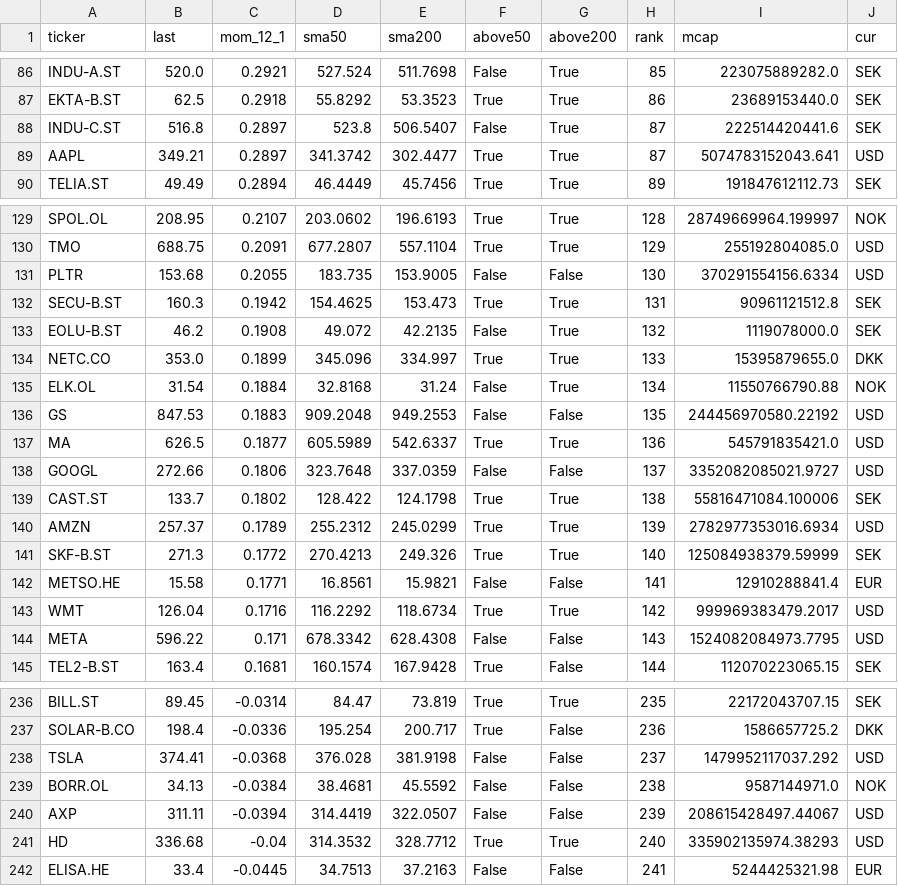
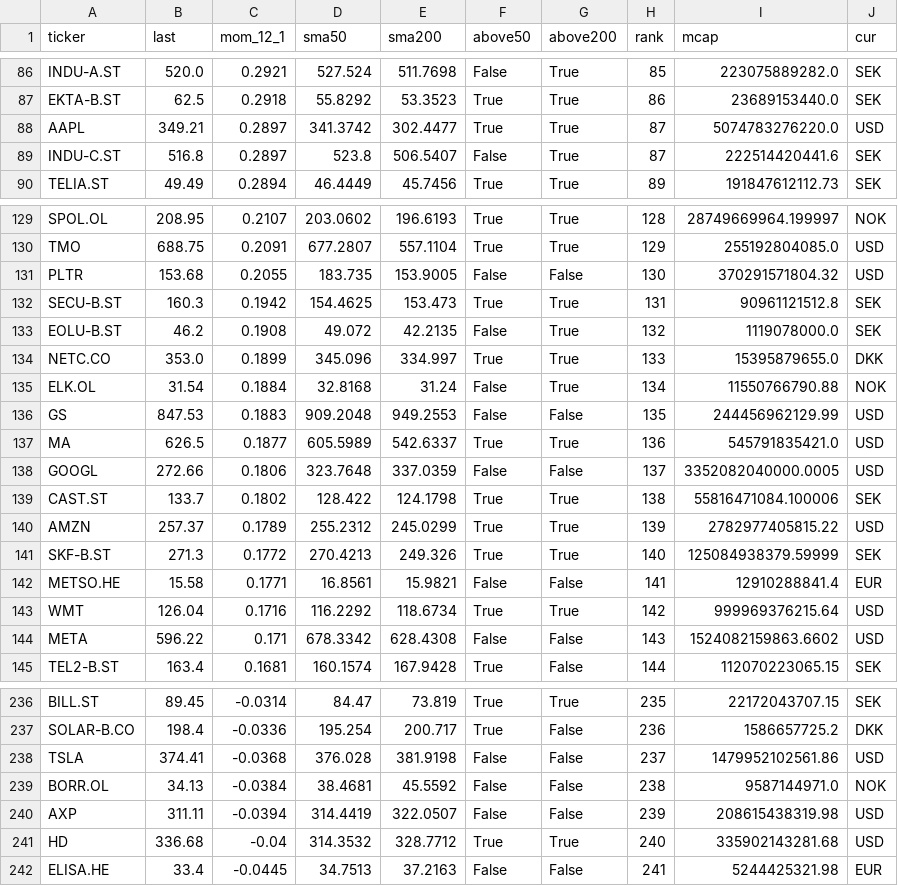
Before and after one commit to alekthehackerman/Nordiske-data, a CSV file: metrics.csv, drawn as a sheet; only a part is shown, gaps mark what is left out; the diff covers the shown part only.

```diff
--- a/metrics.csv
+++ b/metrics.csv
@@ -87,4 +87,4 @@ INDU-A.ST,520.0,0.2921,527.524,511.7698,False,True,85,223075889282.0,SEK
 EKTA-B.ST,62.5,0.2918,55.8292,53.3523,True,True,86,23689153440.0,SEK
+AAPL,349.21,0.2897,341.3742,302.4477,True,True,87,5074783276220.0,USD
 INDU-C.ST,516.8,0.2897,523.8,506.5407,False,True,87,222514420441.6,SEK
-AAPL,349.21,0.2897,341.3742,302.4477,True,True,87,5074783152043.641,USD
 TELIA.ST,49.49,0.2894,46.4449,45.7456,True,True,89,191847612112.73,SEK
@@ -130,3 +130,3 @@ SPOL.OL,208.95,0.2107,203.0602,196.6193,True,True,128,28749669964.199997,NOK
 TMO,688.75,0.2091,677.2807,557.1104,True,True,129,255192804085.0,USD
-PLTR,153.68,0.2055,183.735,153.9005,False,False,130,370291554156.6334,USD
+PLTR,153.68,0.2055,183.735,153.9005,False,False,130,370291571804.32,USD
 SECU-B.ST,160.3,0.1942,154.4625,153.473,True,True,131,90961121512.8,SEK
@@ -135,11 +135,11 @@ NETC.CO,353.0,0.1899,345.096,334.997,True,True,133,15395879655.0,DKK
 ELK.OL,31.54,0.1884,32.8168,31.24,False,True,134,11550766790.88,NOK
-GS,847.53,0.1883,909.2048,949.2553,False,False,135,244456970580.22192,USD
+GS,847.53,0.1883,909.2048,949.2553,False,False,135,244456962129.99,USD
 MA,626.5,0.1877,605.5989,542.6337,True,True,136,545791835421.0,USD
-GOOGL,272.66,0.1806,323.7648,337.0359,False,False,137,3352082085021.9727,USD
+GOOGL,272.66,0.1806,323.7648,337.0359,False,False,137,3352082040000.0005,USD
 CAST.ST,133.7,0.1802,128.422,124.1798,True,True,138,55816471084.100006,SEK
-AMZN,257.37,0.1789,255.2312,245.0299,True,True,139,2782977353016.6934,USD
+AMZN,257.37,0.1789,255.2312,245.0299,True,True,139,2782977405815.22,USD
 SKF-B.ST,271.3,0.1772,270.4213,249.326,True,True,140,125084938379.59999,SEK
 METSO.HE,15.58,0.1771,16.8561,15.9821,False,False,141,12910288841.4,EUR
-WMT,126.04,0.1716,116.2292,118.6734,True,True,142,999969383479.2017,USD
-META,596.22,0.171,678.3342,628.4308,False,False,143,1524082084973.7795,USD
+WMT,126.04,0.1716,116.2292,118.6734,True,True,142,999969376215.64,USD
+META,596.22,0.171,678.3342,628.4308,False,False,143,1524082159863.6602,USD
 TEL2-B.ST,163.4,0.1681,160.1574,167.9428,True,False,144,112070223065.15,SEK
@@ -237,6 +237,6 @@ BILL.ST,89.45,-0.0314,84.47,73.819,True,True,235,22172043707.15,SEK
 SOLAR-B.CO,198.4,-0.0336,195.254,200.717,True,False,236,1586657725.2,DKK
-TSLA,374.41,-0.0368,376.028,381.9198,False,False,237,1479952117037.292,USD
+TSLA,374.41,-0.0368,376.028,381.9198,False,False,237,1479952102561.86,USD
 BORR.OL,34.13,-0.0384,38.4681,45.5592,False,False,238,9587144971.0,NOK
-AXP,311.11,-0.0394,314.4419,322.0507,False,False,239,208615428497.44067,USD
-HD,336.68,-0.04,314.3532,328.7712,True,True,240,335902135974.38293,USD
+AXP,311.11,-0.0394,314.4419,322.0507,False,False,239,208615438319.98,USD
+HD,336.68,-0.04,314.3532,328.7712,True,True,240,335902143281.68,USD
 ELISA.HE,33.4,-0.0445,34.7513,37.2163,False,False,241,5244425321.98,EUR
```
Also changed, not shown: 33 edited cells elsewhere in this file, ohlc.csv, screen.csv, 2 other files.
